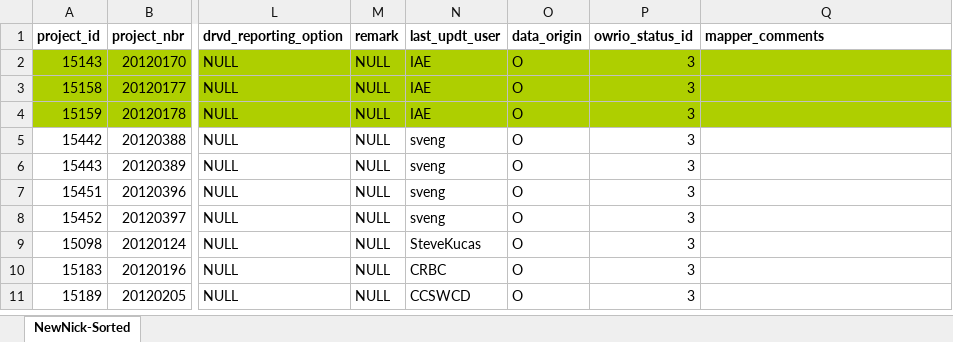
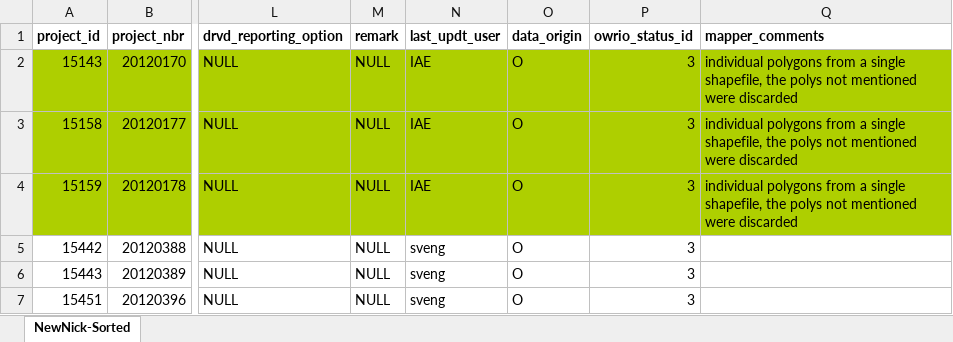
Before and after one commit to hallahan/oweb, an Excel workbook: NickToMap_07152013.xlsx, sheet NewNick-Sorted, drawn as a sheet; only a part is shown, gaps mark what is left out; the shorter side is filled out with more unchanged rows; values as stored, in another font and other column widths than the file's, no borders; the diff names each change by its address in the sheet, - before the commit and + after, or states it on an @@ line.

Commit message:
added comment to xls

```diff
--- a/NickToMap_07152013.xlsx (sheet NewNick-Sorted)
+++ b/NickToMap_07152013.xlsx (sheet NewNick-Sorted)
-Q2:Q4 (mapper_comments): (empty)
+Q2:Q4 (mapper_comments): individual polygons from a single shapefile, the polys not mentioned were discarded
```
